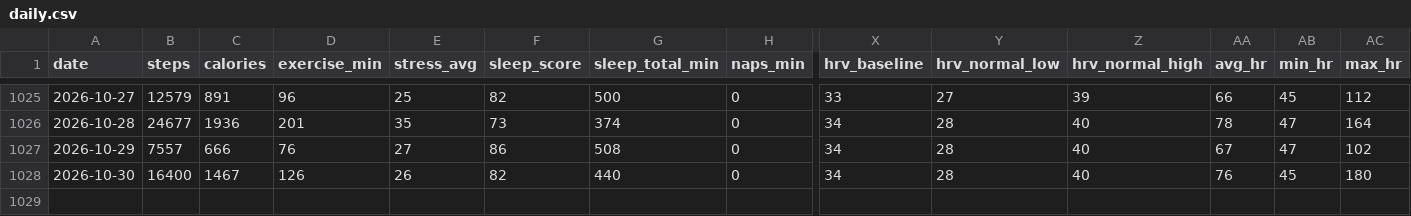
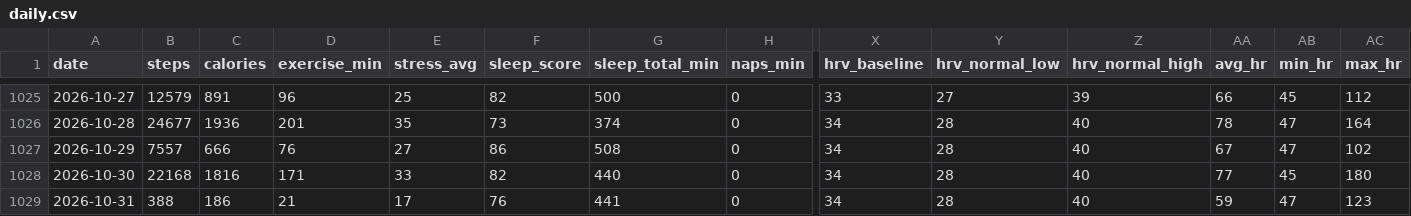
Before and after one commit to zhubao315/health, a CSV file: data/daily.csv, drawn as a sheet; only a part is shown, gaps mark what is left out; rows hold the shown columns only; the diff names each change by its address in the sheet, - before the commit and + after, or states it on an @@ line.

```diff
--- a/data/daily.csv
+++ b/data/daily.csv
-B1028 (steps): 16400
+B1028 (steps): 22168
-C1028 (calories): 1467
+C1028 (calories): 1816
-D1028 (exercise_min): 126
+D1028 (exercise_min): 171
-E1028 (stress_avg): 26
+E1028 (stress_avg): 33
-AA1028 (avg_hr): 76
+AA1028 (avg_hr): 77
+row 1029: 2026-10-31 | 388 | 186 | 21 | 17 | 76 | 441 | 0 | 34 | 28 | 40 | 59 | 47 | 123
```
Also changed, not shown: data/activities.csv, data/daily_health.csv, 14 other files.
